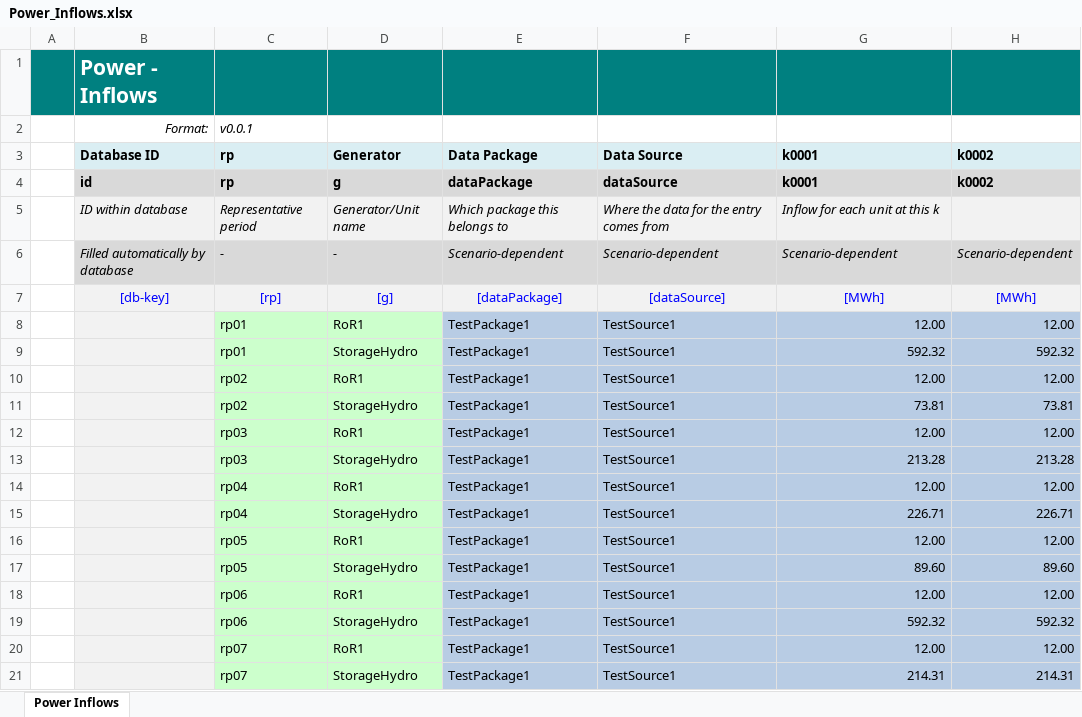
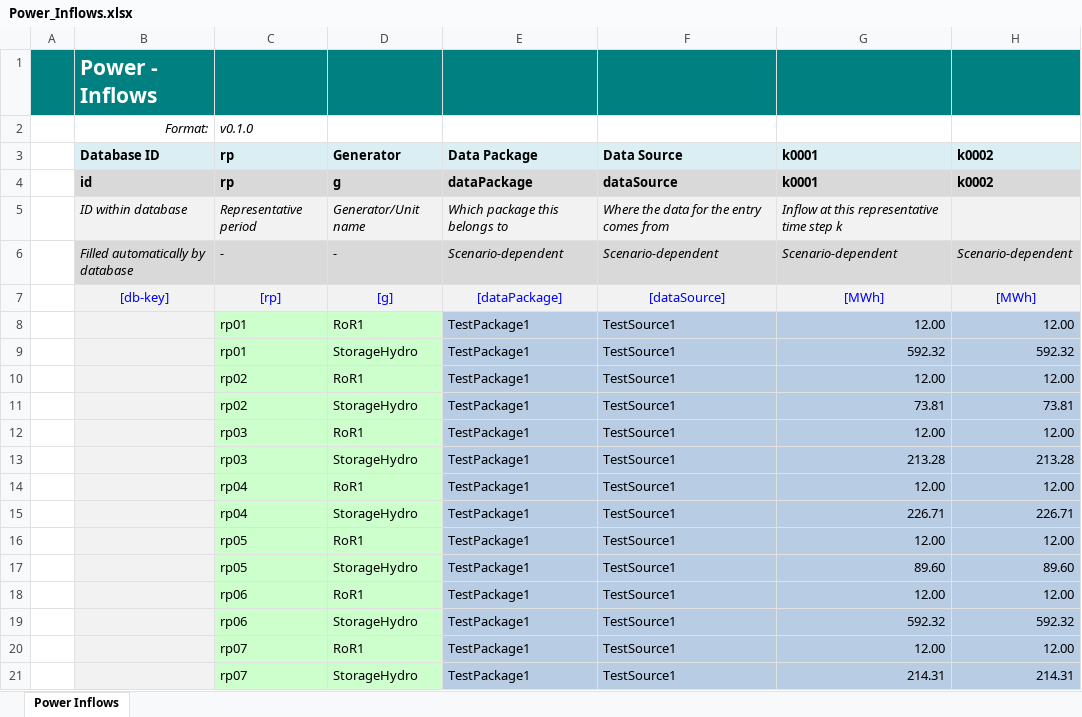
Before and after one commit to IEE-TUGraz/InOutModule, an Excel workbook: data/example/Power_Inflows.xlsx, sheet Power Inflows, drawn as a sheet; only a part is shown; values as stored, in another font and other column widths than the file's, no borders; the diff names each change by its address in the sheet, - before the commit and + after, or states it on an @@ line.

Commit message:
Implement Power_Inflows_KInRows
Adjust some descriptions

```diff
--- a/data/example/Power_Inflows.xlsx (sheet Power Inflows)
+++ b/data/example/Power_Inflows.xlsx (sheet Power Inflows)
-C2 (rp): v0.0.1
+C2 (rp): v0.1.0
-G5 (k0001): Inflow for each unit at this k
+G5 (k0001): Inflow at this representative time step k
```
Also changed, not shown: 5 other files.
